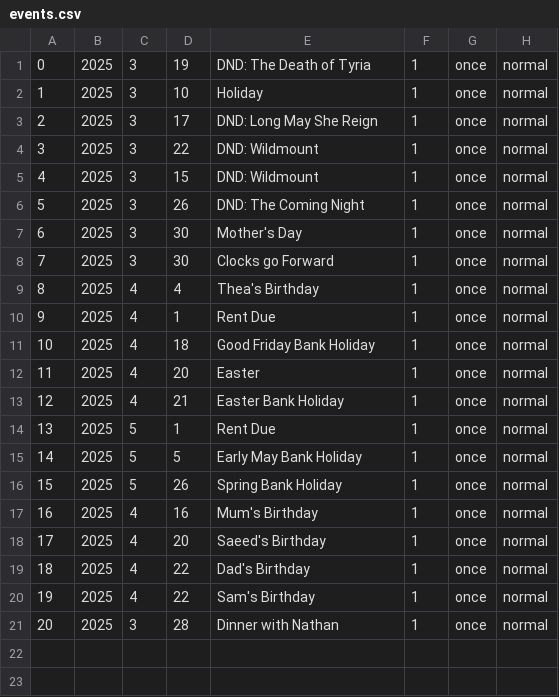
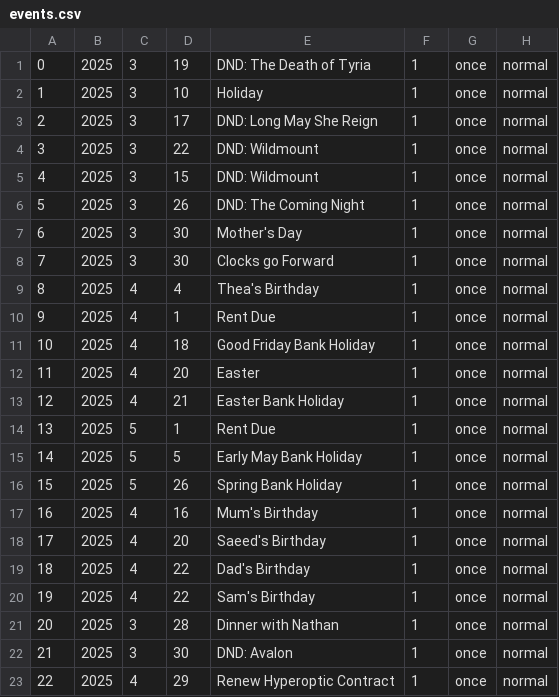
Before and after one commit to ellisra/.dotfiles, a CSV file: calcure/.config/calcure/events.csv, drawn as a sheet.

Commit message:
Added calendar eventd

```diff
--- a/calcure/.config/calcure/events.csv
+++ b/calcure/.config/calcure/events.csv
@@ -21 +21,3 @@
 20,2025,3,28,"Dinner with Nathan",1,once,normal
+21,2025,3,30,"DND: Avalon",1,once,normal
+22,2025,4,29,"Renew Hyperoptic Contract",1,once,normal
```
Also changed, not shown: 2 other files.
